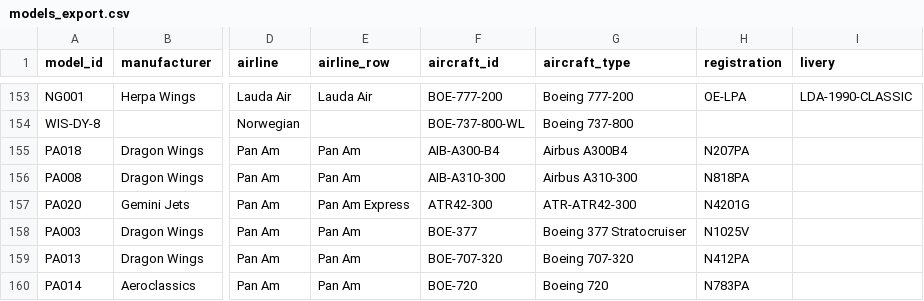
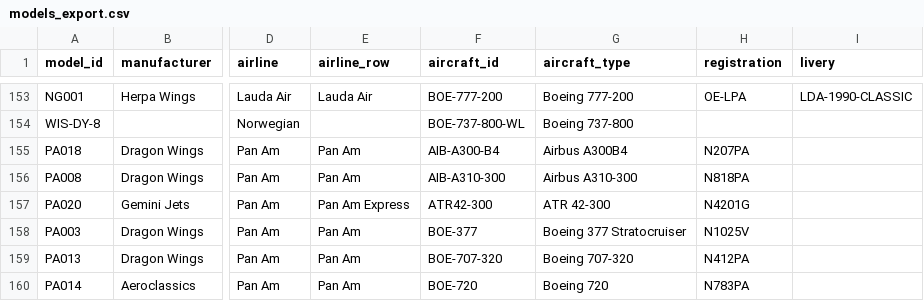
Before and after one commit to ugnet90/aircraft-labels, a CSV file: models_export.csv, drawn as a sheet; only a part is shown, gaps mark what is left out; the diff names each change by its address in the sheet, - before the commit and + after, or states it on an @@ line.

Commit message:
Add files via upload

```diff
--- a/models_export.csv
+++ b/models_export.csv
-G157 (aircraft_type): ATR-ATR42-300
+G157 (aircraft_type): ATR 42-300
```
